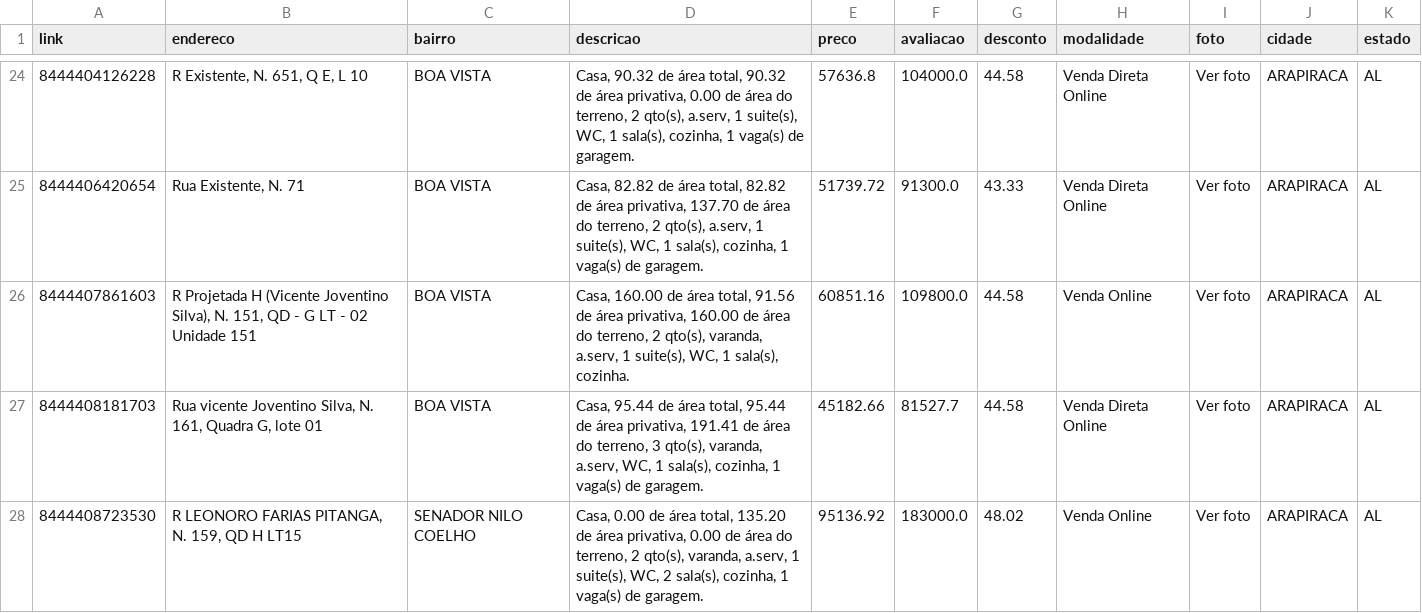
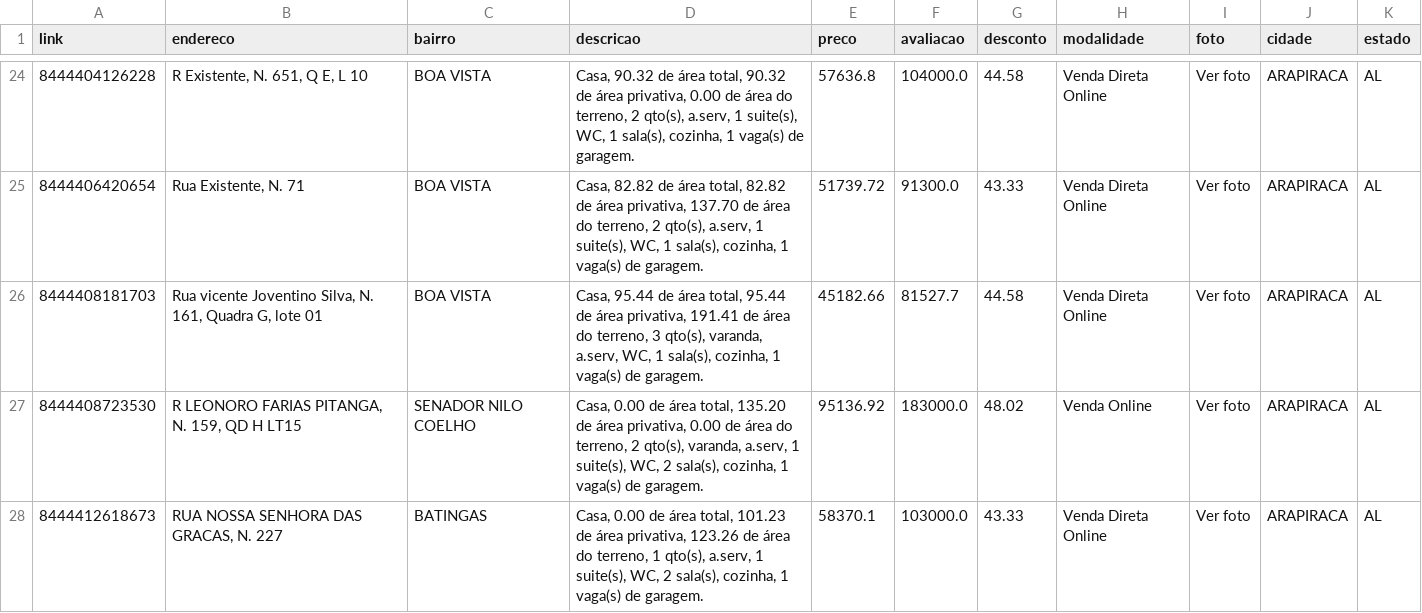
Before and after one commit to franklinbaldo/caixaaberta, a CSV file: data/imoveis_AL.csv, drawn as a sheet; only a part is shown, gaps mark what is left out; the shorter side is filled out with more unchanged rows; the diff covers the shown part only; the diff names each change by its address in the sheet, - before the commit and + after, or states it on an @@ line.

```diff
--- a/data/imoveis_AL.csv
+++ b/data/imoveis_AL.csv
-row 26: 8444407861603 | R Projetada H (Vicente Joventino Silva), N. 151, QD - G LT - 02 Unidade 151 | BOA VISTA | Casa, 160.00 de área total, 91.56 de área privativa, 160.00 de área do terreno, 2 qto(s), varanda, a.serv, 1 suite(s), WC, 1 sala(s), cozinha. | 60851.16 | 109800.0 | 44.58 | Venda Online | Ver foto | ARAPIRACA | AL
```
Also changed, not shown: 3 removed rows elsewhere in this file, data/imoveis_BA.csv, data/imoveis_GO.csv, 23 other files.
